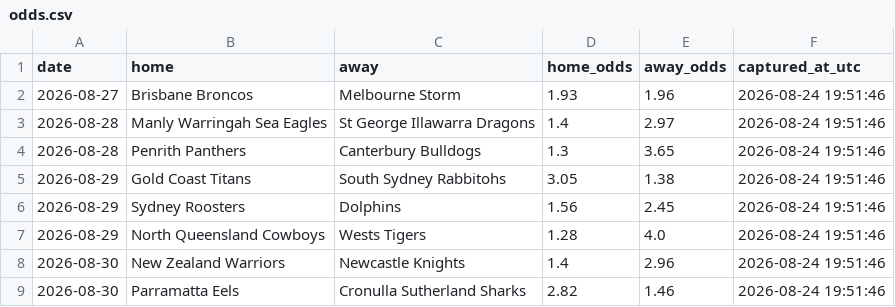
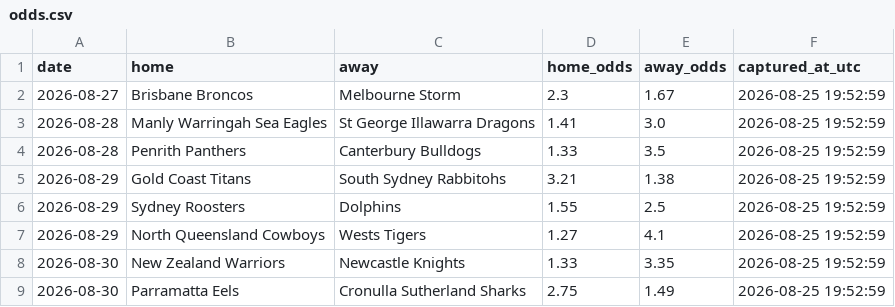
Before and after one commit to Rossdavo/nrl-ai-predictor, a CSV file: odds.csv, drawn as a sheet.

```diff
--- a/odds.csv
+++ b/odds.csv
@@ -1,9 +1,9 @@
 date,home,away,home_odds,away_odds,captured_at_utc
-2026-08-27,Brisbane Broncos,Melbourne Storm,1.93,1.96,2026-08-24 19:51:46
-2026-08-28,Manly Warringah Sea Eagles,St George Illawarra Dragons,1.4,2.97,2026-08-24 19:51:46
-2026-08-28,Penrith Panthers,Canterbury Bulldogs,1.3,3.65,2026-08-24 19:51:46
-2026-08-29,Gold Coast Titans,South Sydney Rabbitohs,3.05,1.38,2026-08-24 19:51:46
-2026-08-29,Sydney Roosters,Dolphins,1.56,2.45,2026-08-24 19:51:46
-2026-08-29,North Queensland Cowboys,Wests Tigers,1.28,4.0,2026-08-24 19:51:46
-2026-08-30,New Zealand Warriors,Newcastle Knights,1.4,2.96,2026-08-24 19:51:46
-2026-08-30,Parramatta Eels,Cronulla Sutherland Sharks,2.82,1.46,2026-08-24 19:51:46
+2026-08-27,Brisbane Broncos,Melbourne Storm,2.3,1.67,2026-08-25 19:52:59
+2026-08-28,Manly Warringah Sea Eagles,St George Illawarra Dragons,1.41,3.0,2026-08-25 19:52:59
+2026-08-28,Penrith Panthers,Canterbury Bulldogs,1.33,3.5,2026-08-25 19:52:59
+2026-08-29,Gold Coast Titans,South Sydney Rabbitohs,3.21,1.38,2026-08-25 19:52:59
+2026-08-29,Sydney Roosters,Dolphins,1.55,2.5,2026-08-25 19:52:59
+2026-08-29,North Queensland Cowboys,Wests Tigers,1.27,4.1,2026-08-25 19:52:59
+2026-08-30,New Zealand Warriors,Newcastle Knights,1.33,3.35,2026-08-25 19:52:59
+2026-08-30,Parramatta Eels,Cronulla Sutherland Sharks,2.75,1.49,2026-08-25 19:52:59
```
Also changed, not shown: odds_history.csv, predictions.csv, 1 other file.
